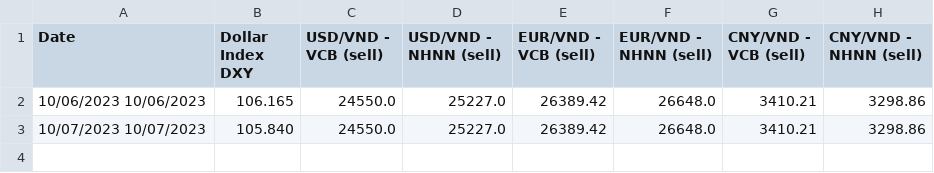
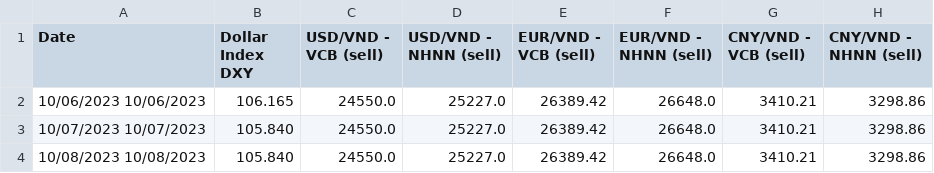
Before and after one commit to 2uanDM/Learn-Scrapy, a CSV file: results/exchange_rate.csv, drawn as a sheet; the diff names each change by its address in the sheet, - before the commit and + after, or states it on an @@ line.

```diff
--- a/results/exchange_rate.csv
+++ b/results/exchange_rate.csv
+row 4: 10/08/2023 10/08/2023 | 105.840 | 24550.0 | 25227.0 | 26389.42 | 26648.0 | 3410.21 | 3298.86
```
Also changed, not shown: 2 other files.
